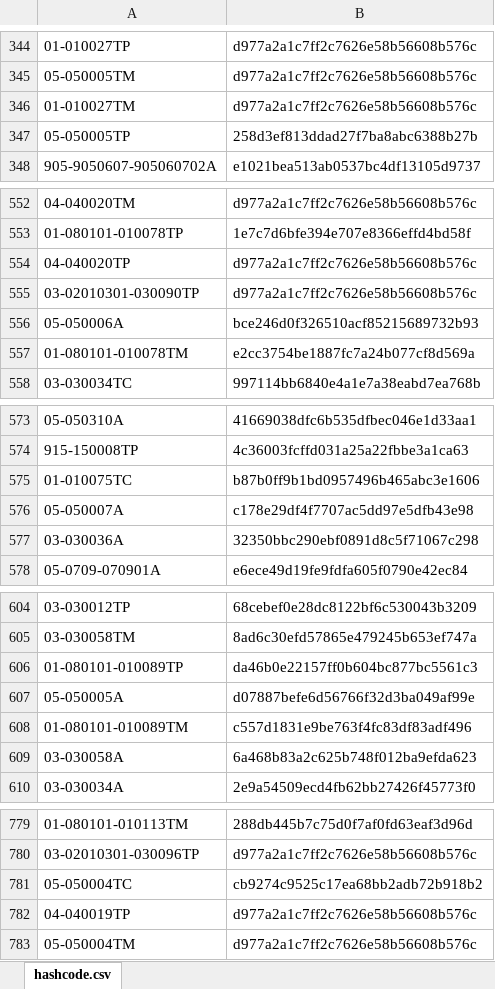
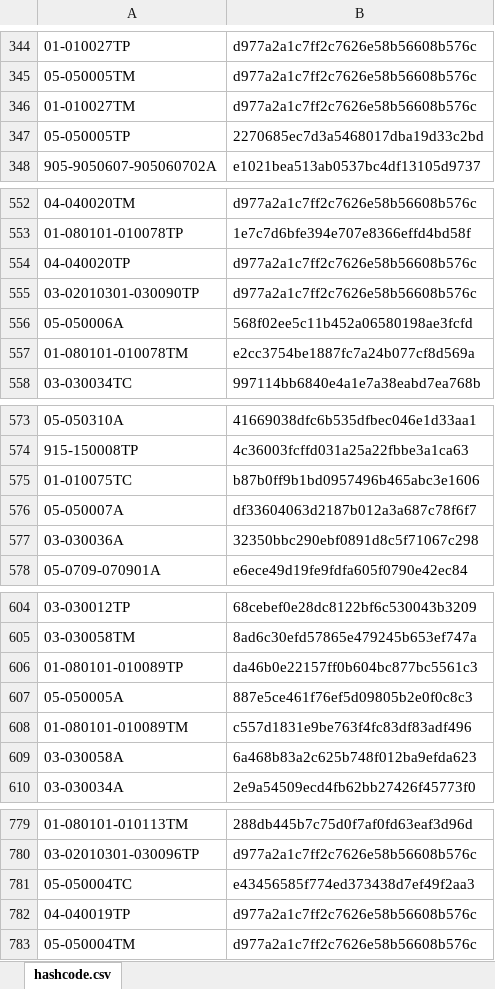
Before and after one commit to galomoracia/local-data-aragopedia, an Excel workbook: data/metadata/hashcode.xlsx, sheet hashcode.csv, drawn as a sheet; only a part is shown, gaps mark what is left out; values as stored, in another font and other column widths than the file's, no borders; the diff covers the shown part only; the diff names each change by its address in the sheet, - before the commit and + after, or states it on an @@ line.

Commit message:
Actualización automática hashcode vie ago 13 04:46:28 CEST 2021

```diff
--- a/data/metadata/hashcode.xlsx (sheet hashcode.csv)
+++ b/data/metadata/hashcode.xlsx (sheet hashcode.csv)
-B347: 258d3ef813ddad27f7ba8abc6388b27b
+B347: 2270685ec7d3a5468017dba19d33c2bd
-B556: bce246d0f326510acf85215689732b93
+B556: 568f02ee5c11b452a06580198ae3fcfd
-B576: c178e29df4f7707ac5dd97e5dfb43e98
+B576: df33604063d2187b012a3a687c78f6f7
-B607: d07887befe6d56766f32d3ba049af99e
+B607: 887e5ce461f76ef5d09805b2e0f0c8c3
-B781: cb9274c9525c17ea68bb2adb72b918b2
+B781: e43456585f774ed373438d7ef49f2aa3
```
Also changed, not shown: 8 edited cells elsewhere in this sheet.
